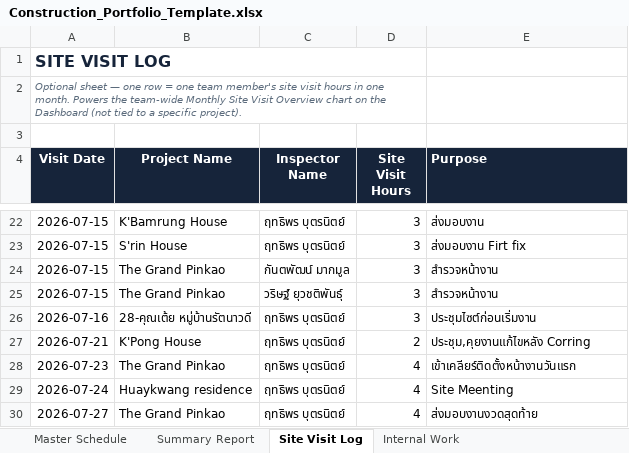
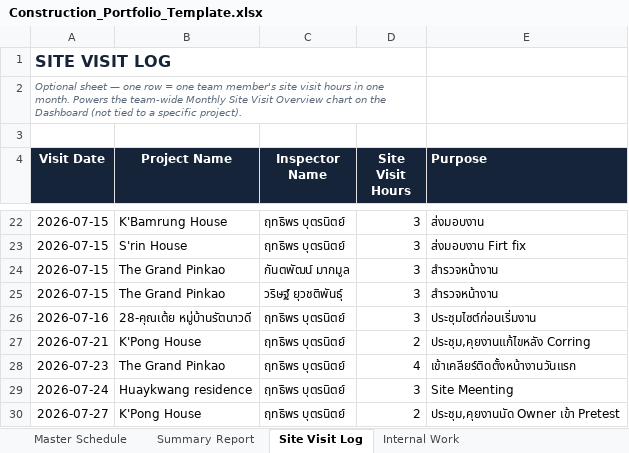
Before and after one commit to wyuwachotiphan-crypto/CM-Dashborad, an Excel workbook: Construction_Portfolio_Template.xlsx, sheet Site Visit Log, drawn as a sheet; only a part is shown, gaps mark what is left out; values as stored, in another font and other column widths than the file's, no borders; the diff names each change by its address in the sheet, - before the commit and + after, or states it on an @@ line.

```diff
--- a/Construction_Portfolio_Template.xlsx (sheet Site Visit Log)
+++ b/Construction_Portfolio_Template.xlsx (sheet Site Visit Log)
-D29 (Site Visit Hours): 4
+D29 (Site Visit Hours): 3
-B30 (Project Name): The Grand Pinkao
+B30 (Project Name): K'Pong House
-D30 (Site Visit Hours): 4
+D30 (Site Visit Hours): 2
-E30 (Purpose): ส่งมอบงานงวดสุดท้าย
+E30 (Purpose): ประชุม,คุยงานนัด Owner เข้า Pretest
```
Also changed, not shown: sheet Summary Report, 1 other file.
